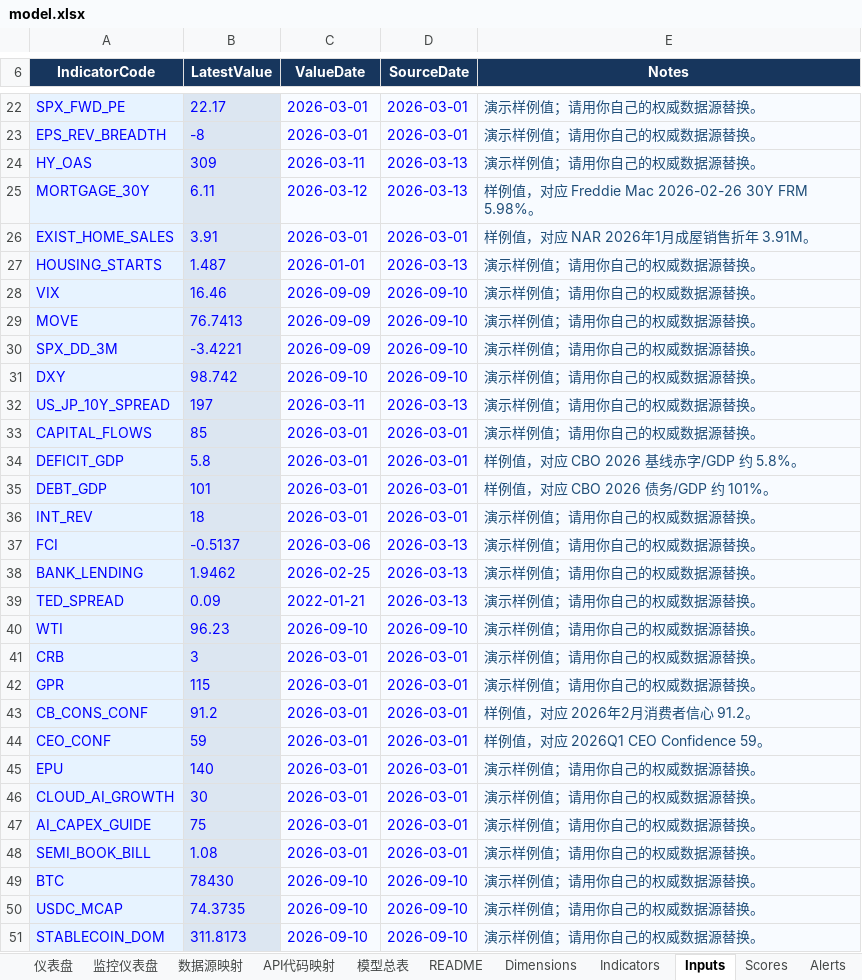
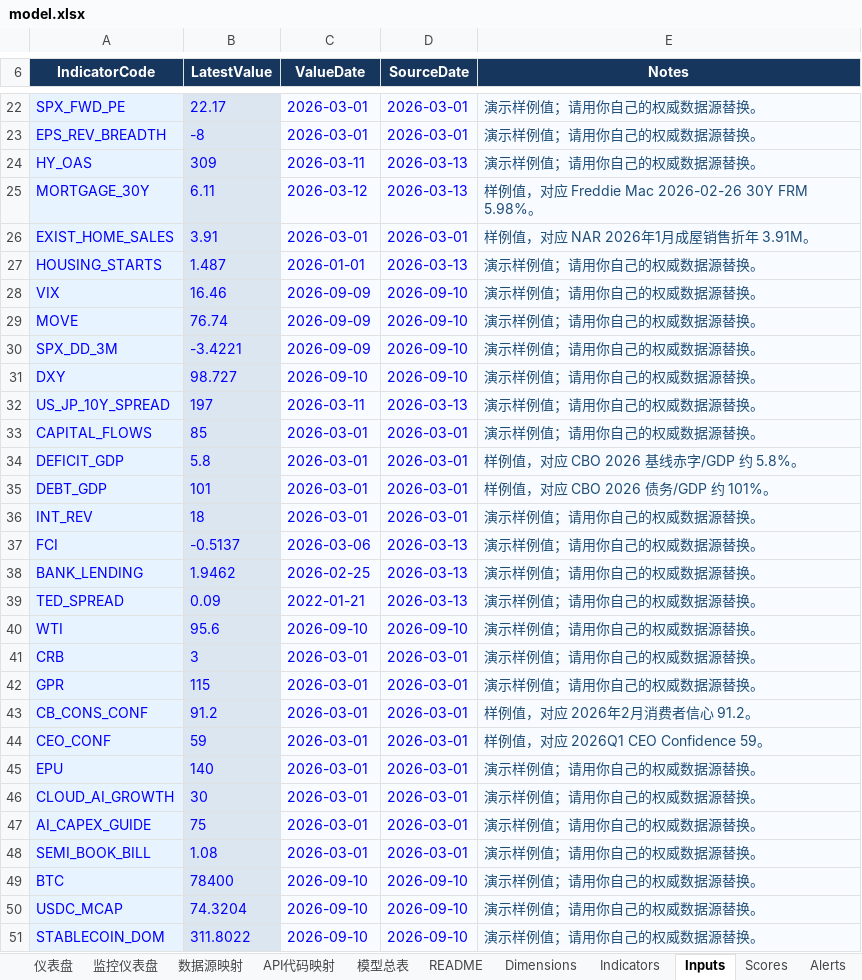
Before and after one commit to Joeyxia/MacoEcoReport, an Excel workbook: model.xlsx, sheet Inputs, drawn as a sheet; only a part is shown, gaps mark what is left out; values as stored, in another font and other column widths than the file's, no borders; the diff names each change by its address in the sheet, - before the commit and + after, or states it on an @@ line.

```diff
--- a/model.xlsx (sheet Inputs)
+++ b/model.xlsx (sheet Inputs)
-B29 (LatestValue): 76.7413
+B29 (LatestValue): 76.74
-B31 (LatestValue): 98.742
+B31 (LatestValue): 98.727
-B40 (LatestValue): 96.23
+B40 (LatestValue): 95.6
-B49 (LatestValue): 78430
+B49 (LatestValue): 78400
-B50 (LatestValue): 74.3735
+B50 (LatestValue): 74.3204
-B51 (LatestValue): 311.8173
+B51 (LatestValue): 311.8022
```
